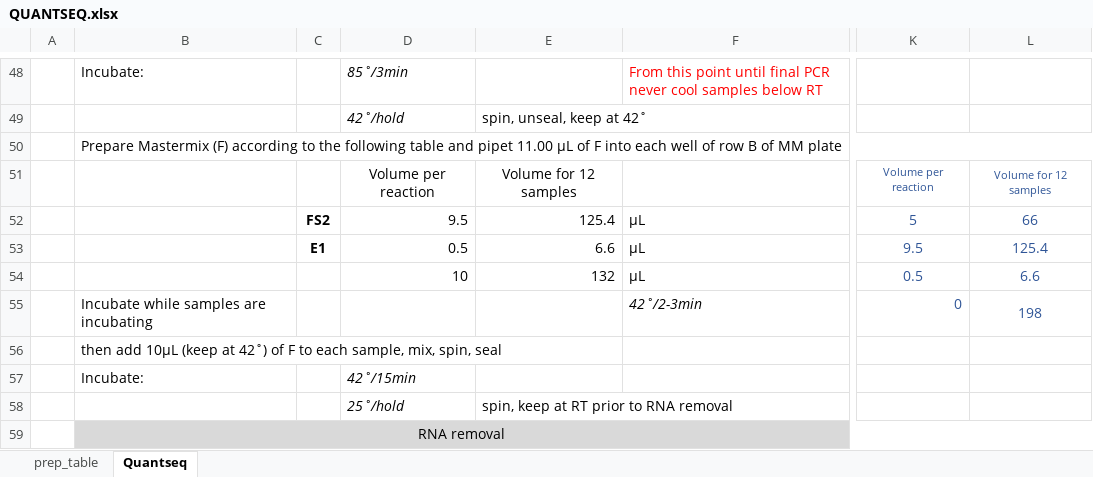
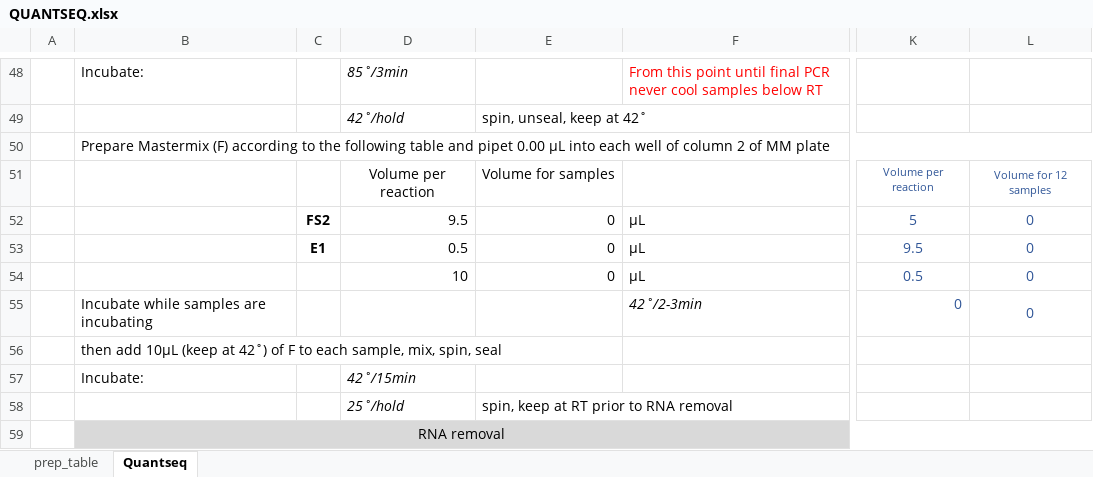
Before and after one commit to lutrarutra/opengsync-app, an Excel workbook: services/opengsync-app/static/resources/templates/library_prep/QUANTSEQ.xlsx, sheet Quantseq, drawn as a sheet; only a part is shown, gaps mark what is left out; values as stored, in another font and other column widths than the file's, no borders; charts and pictures and conditional formats not drawn; the diff covers the shown part only; the diff names each change by its address in the sheet, - before the commit and + after, or states it on an @@ line.

```diff
--- a/services/opengsync-app/static/resources/templates/library_prep/QUANTSEQ.xlsx (sheet Quantseq)
+++ b/services/opengsync-app/static/resources/templates/library_prep/QUANTSEQ.xlsx (sheet Quantseq)
-B50: …and pipet 11.00 µL of F into each well of row B of MM…
+B50: …and pipet 0.00 µL into each well of column 2 of MM…
-E51: Volume for 12 samples
+E51: Volume for samples
-E52: 125.4
+E52: 0
-L52: 66
+L52: 0
-E53: 6.6
+E53: 0
-L53: 125.4
+L53: 0
-E54: 132
+E54: 0
-L54: 6.6
+L54: 0
-L55: 198
+L55: 0
```
Also changed, not shown: 1 added row, 2 removed rows, 17 edited cells, cell formats and merged cells elsewhere in this sheet, charts or pictures, services/opengsync-app/static/resources/templates/library_prep/RNA.xlsx, services/opengsync-app/static/resources/templates/library_prep/TENX.xlsx, 1 other file.
